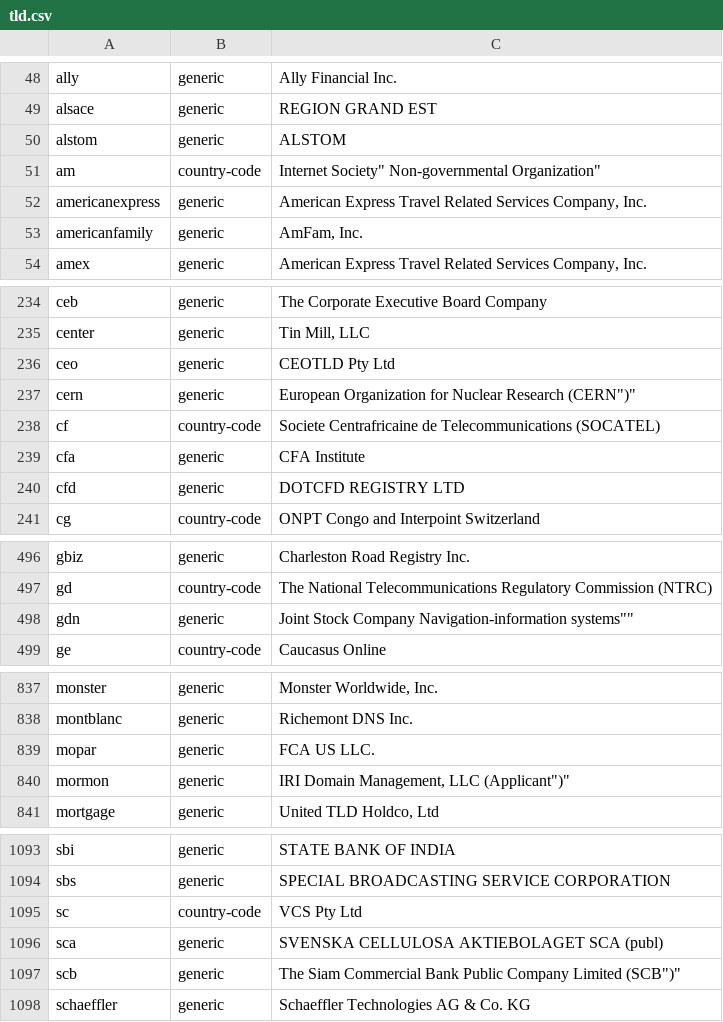
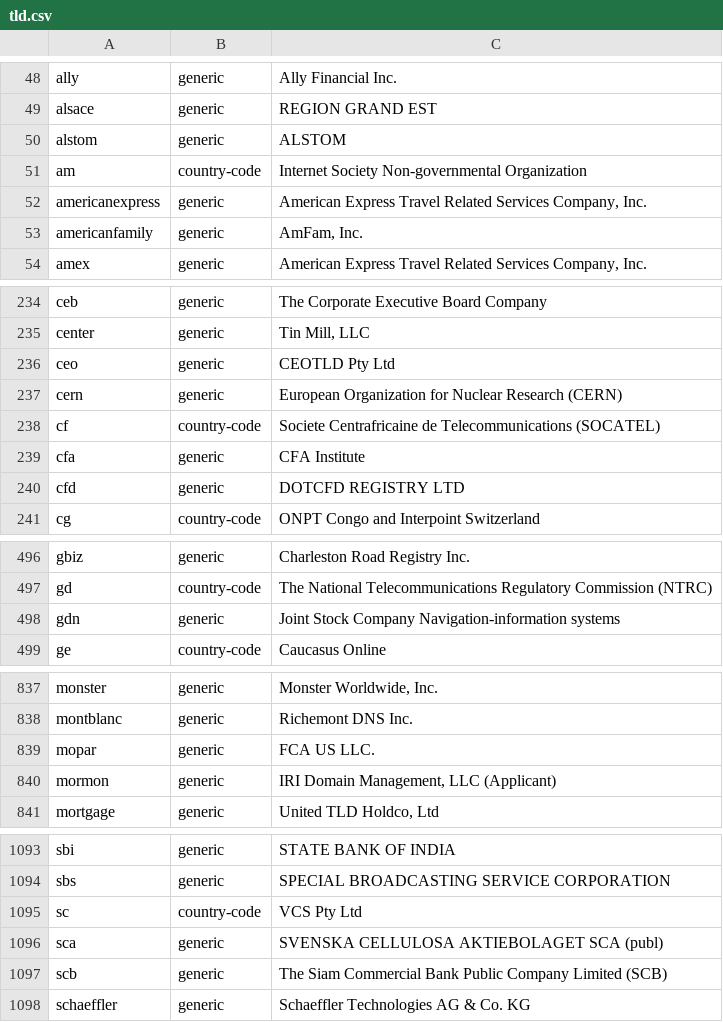
Before and after one commit to gh0stwizard/iana-tld-extractor, a CSV file: tld.csv, drawn as a sheet; only a part is shown, gaps mark what is left out; the diff covers the shown part only.

```diff
--- a/tld.csv
+++ b/tld.csv
@@ -50,3 +50,3 @@
 "alstom","generic","ALSTOM"
-"am","country-code",""Internet Society" Non-governmental Organization"
+"am","country-code","Internet Society Non-governmental Organization"
 "americanexpress","generic","American Express Travel Related Services Company, Inc."
@@ -236,3 +236,3 @@
 "ceo","generic","CEOTLD Pty Ltd"
-"cern","generic","European Organization for Nuclear Research ("CERN")"
+"cern","generic","European Organization for Nuclear Research (CERN)"
 "cf","country-code","Societe Centrafricaine de Telecommunications (SOCATEL)"
@@ -497,3 +497,3 @@
 "gd","country-code","The National Telecommunications Regulatory Commission (NTRC)"
-"gdn","generic","Joint Stock Company "Navigation-information systems""
+"gdn","generic","Joint Stock Company Navigation-information systems"
 "ge","country-code","Caucasus Online"
@@ -839,3 +839,3 @@
 "mopar","generic","FCA US LLC."
-"mormon","generic","IRI Domain Management, LLC ("Applicant")"
+"mormon","generic","IRI Domain Management, LLC (Applicant)"
 "mortgage","generic","United TLD Holdco, Ltd"
@@ -1096,3 +1096,3 @@
 "sca","generic","SVENSKA CELLULOSA AKTIEBOLAGET SCA (publ)"
-"scb","generic","The Siam Commercial Bank Public Company Limited ("SCB")"
+"scb","generic","The Siam Commercial Bank Public Company Limited (SCB)"
 "schaeffler","generic","Schaeffler Technologies AG & Co. KG"
```
Also changed, not shown: 2 edited cells elsewhere in this file, 1 other file.
